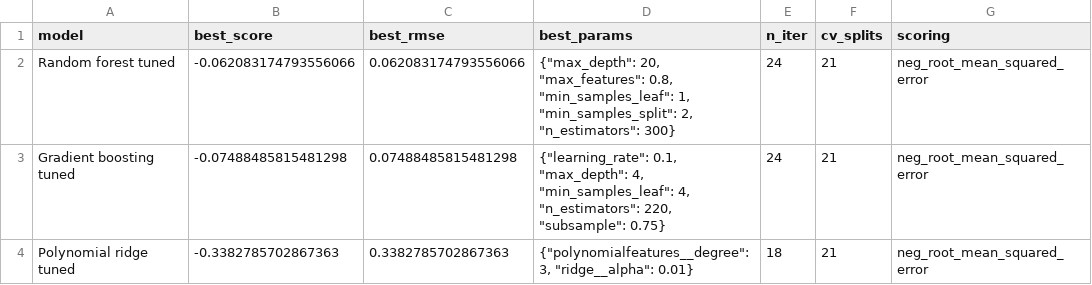
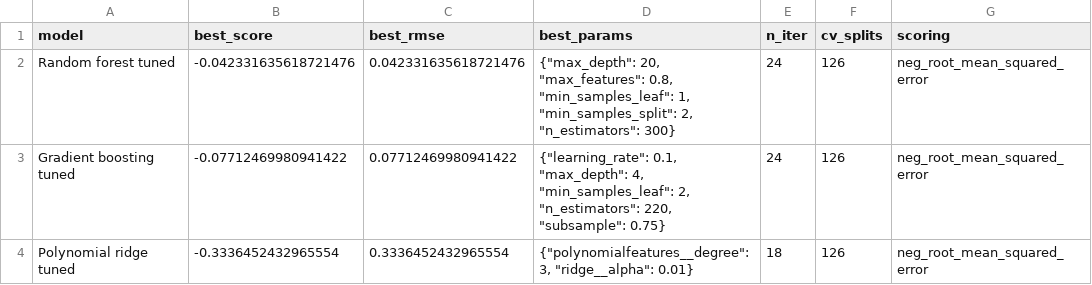
Before and after one commit to ItsKong/CFD-Machine-learning, a CSV file: reports/metrics/cp_tuning_results.csv, drawn as a sheet.

```diff
--- a/reports/metrics/cp_tuning_results.csv
+++ b/reports/metrics/cp_tuning_results.csv
@@ -1,4 +1,4 @@
 model,best_score,best_rmse,best_params,n_iter,cv_splits,scoring
-Random forest tuned,-0.062083174793556066,0.062083174793556066,"{""max_depth"": 20, ""max_features"": 0.8, ""min_samples_leaf"": 1, ""min_samples_split"": 2, ""n_estimators"": 300}",24,21,neg_root_mean_squared_error
-Gradient boosting tuned,-0.07488485815481298,0.07488485815481298,"{""learning_rate"": 0.1, ""max_depth"": 4, ""min_samples_leaf"": 4, ""n_estimators"": 220, ""subsample"": 0.75}",24,21,neg_root_mean_squared_error
-Polynomial ridge tuned,-0.3382785702867363,0.3382785702867363,"{""polynomialfeatures__degree"": 3, ""ridge__alpha"": 0.01}",18,21,neg_root_mean_squared_error
+Random forest tuned,-0.042331635618721476,0.042331635618721476,"{""max_depth"": 20, ""max_features"": 0.8, ""min_samples_leaf"": 1, ""min_samples_split"": 2, ""n_estimators"": 300}",24,126,neg_root_mean_squared_error
+Gradient boosting tuned,-0.07712469980941422,0.07712469980941422,"{""learning_rate"": 0.1, ""max_depth"": 4, ""min_samples_leaf"": 2, ""n_estimators"": 220, ""subsample"": 0.75}",24,126,neg_root_mean_squared_error
+Polynomial ridge tuned,-0.3336452432965554,0.3336452432965554,"{""polynomialfeatures__degree"": 3, ""ridge__alpha"": 0.01}",18,126,neg_root_mean_squared_error
```
Also changed, not shown: reports/metrics/cp_baseline_vs_tuned_summary.csv, reports/metrics/cp_model_comparison_summary.csv, 14 other files.
